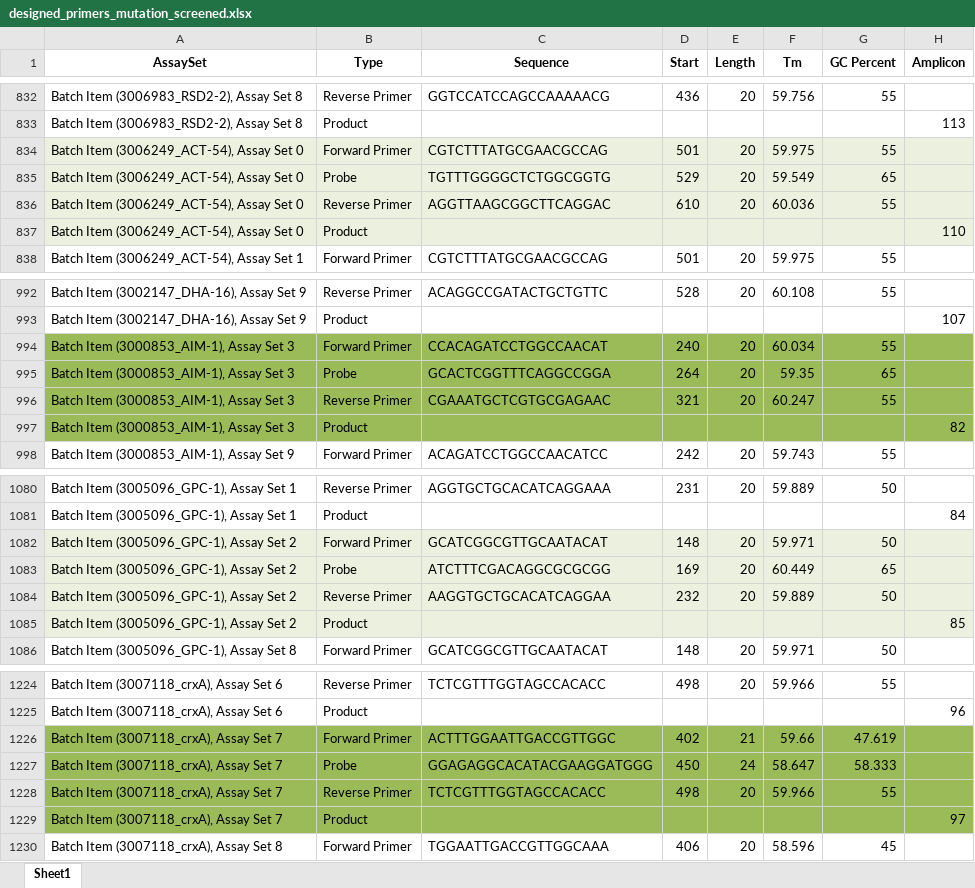
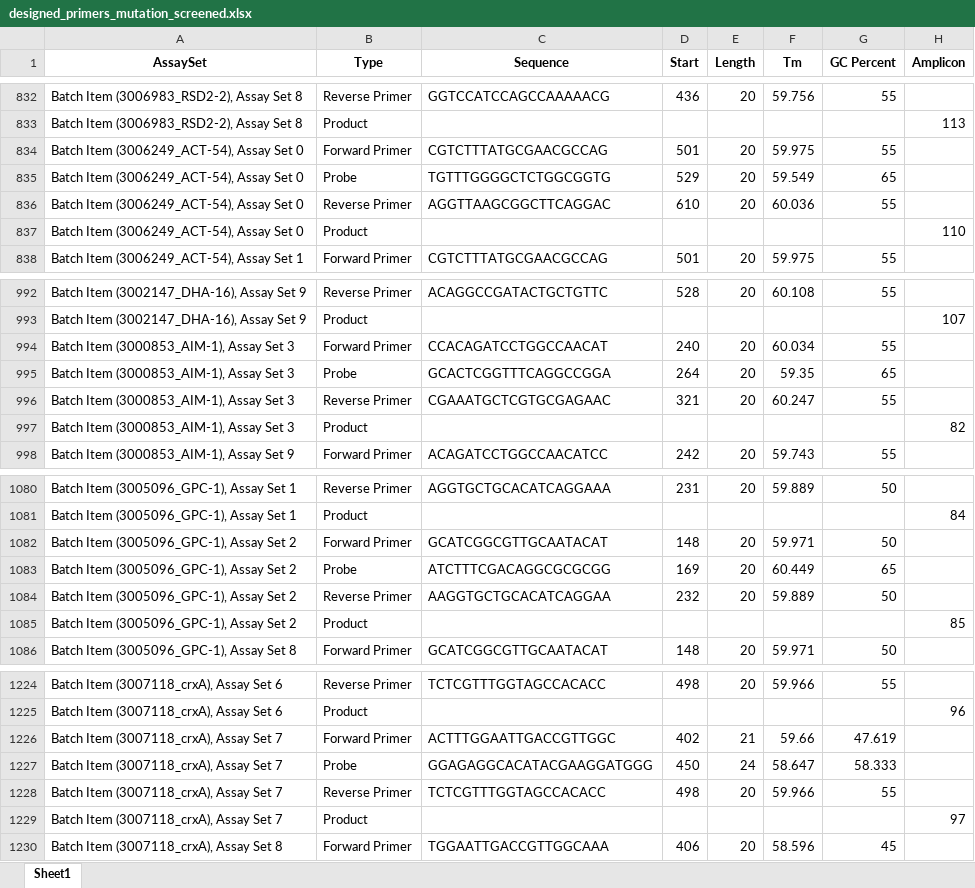
Before and after one commit to Nguyen205/MSEDAP-Metagenomic-Sequencing-Data-to-ARG-Primers, an Excel workbook: publication_data/designed_primers_mutation_screened.xlsx, sheet Sheet1, drawn as a sheet; only a part is shown, gaps mark what is left out; values as stored, in another font and other column widths than the file's, no borders; the diff covers the shown part only; the diff names each change by its address in the sheet, - before the commit and + after, or states it on an @@ line.

```diff
--- a/publication_data/designed_primers_mutation_screened.xlsx (sheet Sheet1)
+++ b/publication_data/designed_primers_mutation_screened.xlsx (sheet Sheet1)
-A834:H837 fill: #EBF1DE
+A834:H837 fill: none
-A994:H997 fill: #9BBB59
+A994:H997 fill: none
-A1082:H1085 fill: #EBF1DE
+A1082:H1085 fill: none
-A1226:H1229 fill: #9BBB59
+A1226:H1229 fill: none
```
Also changed, not shown: cell formats elsewhere in this sheet.
